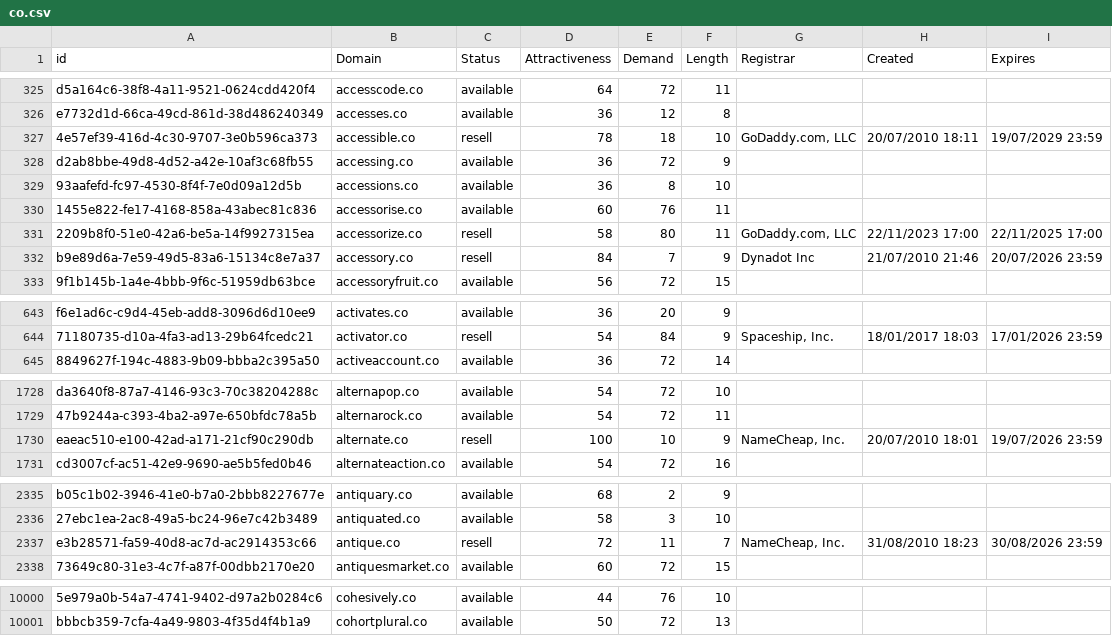
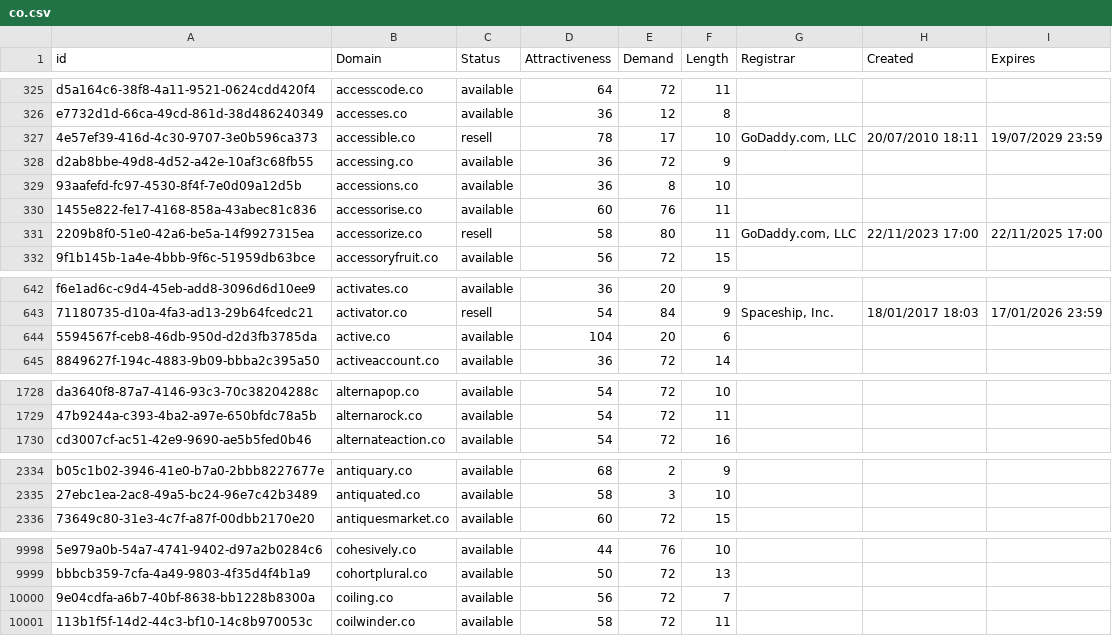
Before and after one commit to UniqueDomains/co-oneword-domains, a CSV file: co.csv, drawn as a sheet; only a part is shown, gaps mark what is left out; removed rows and columns are numbered as before the commit, all else as after; the diff covers the shown part only; the diff names each change by its address in the sheet, - before the commit and + after, or states it on an @@ line.

Commit message:
Domains update

```diff
--- a/co.csv
+++ b/co.csv
-E327 (Demand): 18
+E327 (Demand): 17
-row 332: b9e89d6a-7e59-49d5-83a6-15134c8e7a37 | accessory.co | resell | 84 | 7 | 9 | Dynadot Inc | 21/07/2010 21:46 | 20/07/2026 23:59
+row 644: 5594567f-ceb8-46db-950d-d2d3fb3785da | active.co | available | 104 | 20 | 6
-row 1730: eaeac510-e100-42ad-a171-21cf90c290db | alternate.co | resell | 100 | 10 | 9 | NameCheap, Inc. | 20/07/2010 18:01 | 19/07/2026 23:59
-row 2337: e3b28571-fa59-40d8-ac7d-ac2914353c66 | antique.co | resell | 72 | 11 | 7 | NameCheap, Inc. | 31/08/2010 18:23 | 30/08/2026 23:59
+row 10000: 9e04cdfa-a6b7-40bf-8638-bb1228b8300a | coiling.co | available | 56 | 72 | 7
+row 10001: 113b1f5f-14d2-44c3-bf10-14c8b970053c | coilwinder.co | available | 58 | 72 | 11
```
Also changed, not shown: 28 edited cells elsewhere in this file, 2 other files.
